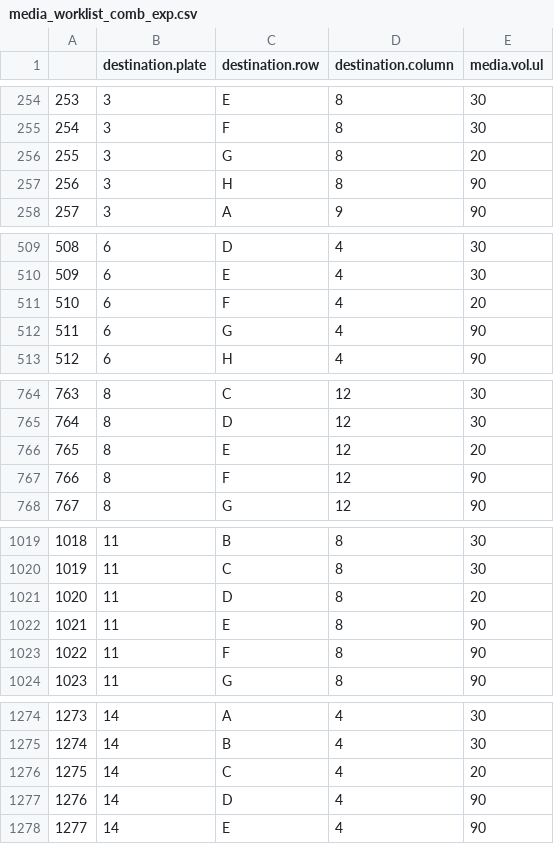
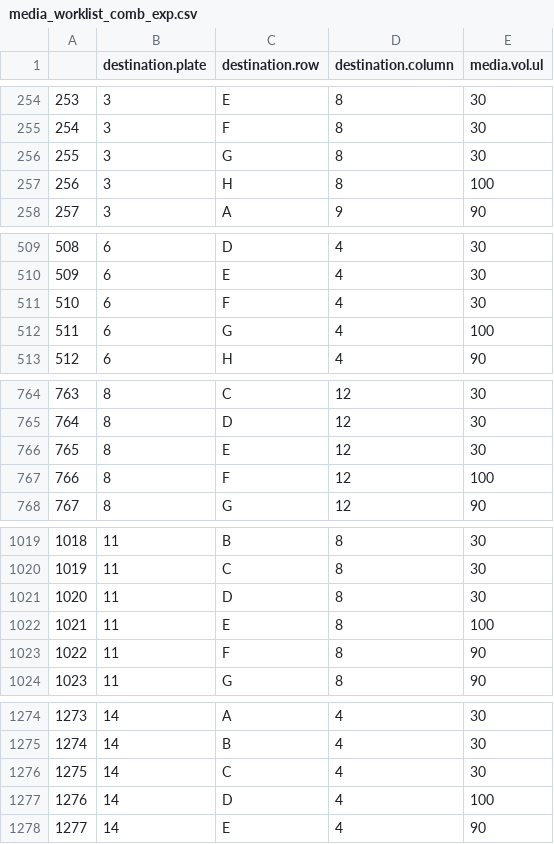
Before and after one commit to samawelch/MScProject, a CSV file: Scripts/Results/Robot_Worklists/media_worklist_comb_exp.csv, drawn as a sheet; only a part is shown, gaps mark what is left out; the diff covers the shown part only.

```diff
--- a/Scripts/Results/Robot_Worklists/media_worklist_comb_exp.csv
+++ b/Scripts/Results/Robot_Worklists/media_worklist_comb_exp.csv
@@ -255,4 +255,4 @@
 "254","3","F","8","30"
-"255","3","G","8","20"
-"256","3","H","8","90"
+"255","3","G","8","30"
+"256","3","H","8","100"
 "257","3","A","9","90"
@@ -510,4 +510,4 @@
 "509","6","E","4","30"
-"510","6","F","4","20"
-"511","6","G","4","90"
+"510","6","F","4","30"
+"511","6","G","4","100"
 "512","6","H","4","90"
@@ -765,4 +765,4 @@
 "764","8","D","12","30"
-"765","8","E","12","20"
-"766","8","F","12","90"
+"765","8","E","12","30"
+"766","8","F","12","100"
 "767","8","G","12","90"
@@ -1020,4 +1020,4 @@
 "1019","11","C","8","30"
-"1020","11","D","8","20"
-"1021","11","E","8","90"
+"1020","11","D","8","30"
+"1021","11","E","8","100"
 "1022","11","F","8","90"
@@ -1275,4 +1275,4 @@
 "1274","14","B","4","30"
-"1275","14","C","4","20"
-"1276","14","D","4","90"
+"1275","14","C","4","30"
+"1276","14","D","4","100"
 "1277","14","E","4","90"
```
Also changed, not shown: 54 edited cells elsewhere in this file, Scripts/Data/256comb_8bact_plate.csv, Scripts/Results/Robot_Worklists/comb_worklist.csv, 1 other file.
